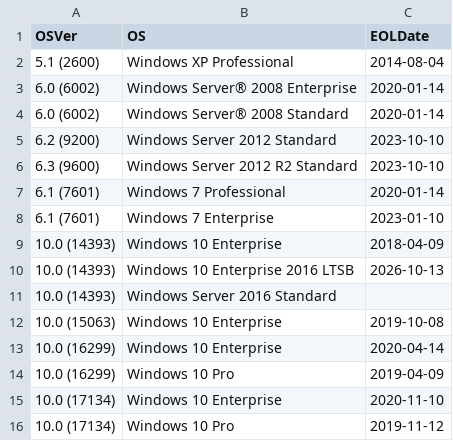
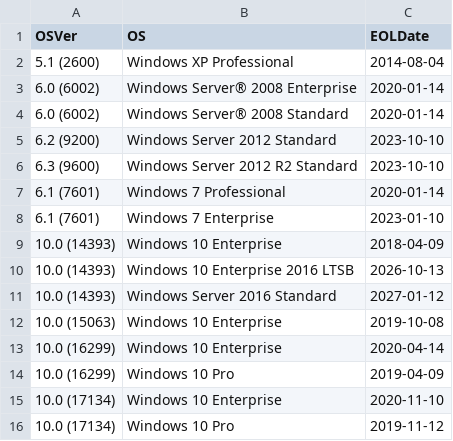
Before and after one commit to border-blaster/Check-Active-Directory-for-end-of-life-computers, a CSV file: os_eol_data.csv, drawn as a sheet.

Commit message:
Update os_eol_data.csv
forgot server 2016!

```diff
--- a/os_eol_data.csv
+++ b/os_eol_data.csv
@@ -10,3 +10,3 @@
 "10.0 (14393)","Windows 10 Enterprise 2016 LTSB","2026-10-13"
-"10.0 (14393)","Windows Server 2016 Standard"
+"10.0 (14393)","Windows Server 2016 Standard","2027-01-12"
 "10.0 (15063)","Windows 10 Enterprise","2019-10-08"
```
